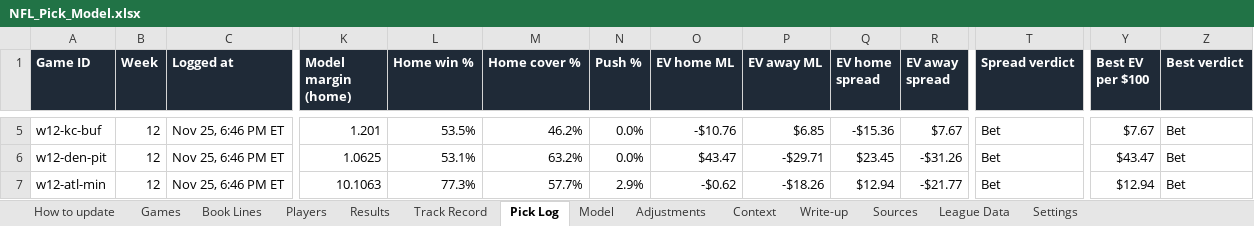
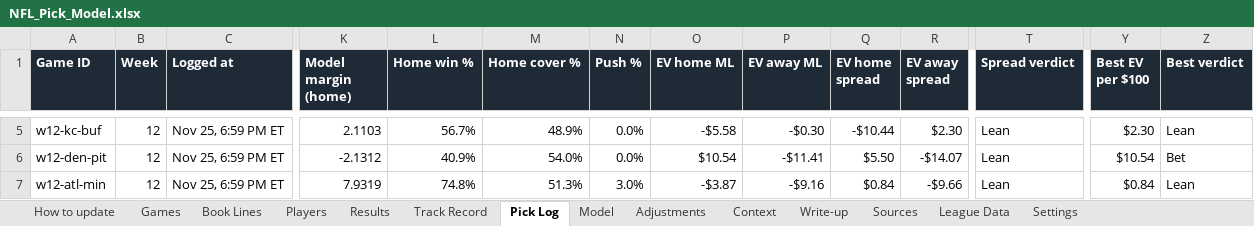
Before and after one commit to eloeser-1147/EV-Betting-Model, an Excel workbook: NFL_Pick_Model.xlsx, sheet Pick Log, drawn as a sheet; only a part is shown, gaps mark what is left out; values as stored, in another font and other column widths than the file's, no borders; the diff covers the shown part only; the diff names each change by its address in the sheet, - before the commit and + after, or states it on an @@ line.

```diff
--- a/NFL_Pick_Model.xlsx (sheet Pick Log)
+++ b/NFL_Pick_Model.xlsx (sheet Pick Log)
-C5:C7 (Logged at): Nov 25, 6:46 PM ET
+C5:C7 (Logged at): Nov 25, 6:59 PM ET
-K5 (Model margin (home)): 1.201
+K5 (Model margin (home)): 2.1103
-L5 (Home win %): 53.5%
+L5 (Home win %): 56.7%
-M5 (Home cover %): 46.2%
+M5 (Home cover %): 48.9%
-O5 (EV home ML): -$10.76
+O5 (EV home ML): -$5.58
-P5 (EV away ML): $6.85
+P5 (EV away ML): -$0.30
-Q5 (EV home spread): -$15.36
+Q5 (EV home spread): -$10.44
-R5 (EV away spread): $7.67
+R5 (EV away spread): $2.30
-T5:T7 (Spread verdict): Bet
+T5:T7 (Spread verdict): Lean
-Y5 (Best EV per $100): $7.67
+Y5 (Best EV per $100): $2.30
-Z5 (Best verdict): Bet
+Z5 (Best verdict): Lean
-K6 (Model margin (home)): 1.0625
+K6 (Model margin (home)): -2.1312
-L6 (Home win %): 53.1%
+L6 (Home win %): 40.9%
-M6 (Home cover %): 63.2%
+M6 (Home cover %): 54.0%
-O6 (EV home ML): $43.47
+O6 (EV home ML): $10.54
-P6 (EV away ML): -$29.71
+P6 (EV away ML): -$11.41
-Q6 (EV home spread): $23.45
+Q6 (EV home spread): $5.50
-R6 (EV away spread): -$31.26
+R6 (EV away spread): -$14.07
-Y6 (Best EV per $100): $43.47
+Y6 (Best EV per $100): $10.54
-K7 (Model margin (home)): 10.1063
+K7 (Model margin (home)): 7.9319
-L7 (Home win %): 77.3%
+L7 (Home win %): 74.8%
-M7 (Home cover %): 57.7%
+M7 (Home cover %): 51.3%
-N7 (Push %): 2.9%
+N7 (Push %): 3.0%
-O7 (EV home ML): -$0.62
+O7 (EV home ML): -$3.87
-P7 (EV away ML): -$18.26
+P7 (EV away ML): -$9.16
-Q7 (EV home spread): $12.94
+Q7 (EV home spread): $0.84
-R7 (EV away spread): -$21.77
+R7 (EV away spread): -$9.66
-Y7 (Best EV per $100): $12.94
+Y7 (Best EV per $100): $0.84
-Z7 (Best verdict): Bet
+Z7 (Best verdict): Lean
```
Also changed, not shown: 147 edited cells elsewhere in this sheet, sheet Write-up, sheet Model, sheet Settings, 1 other file.
